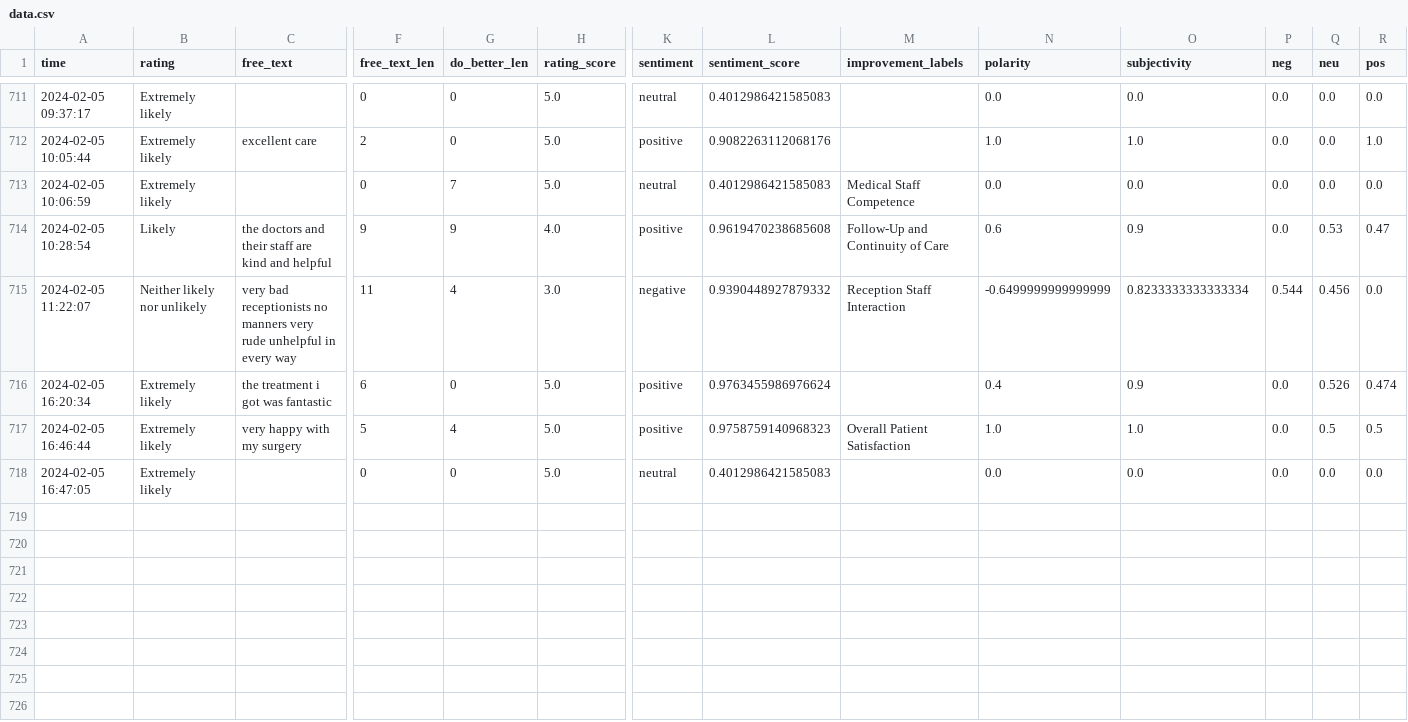
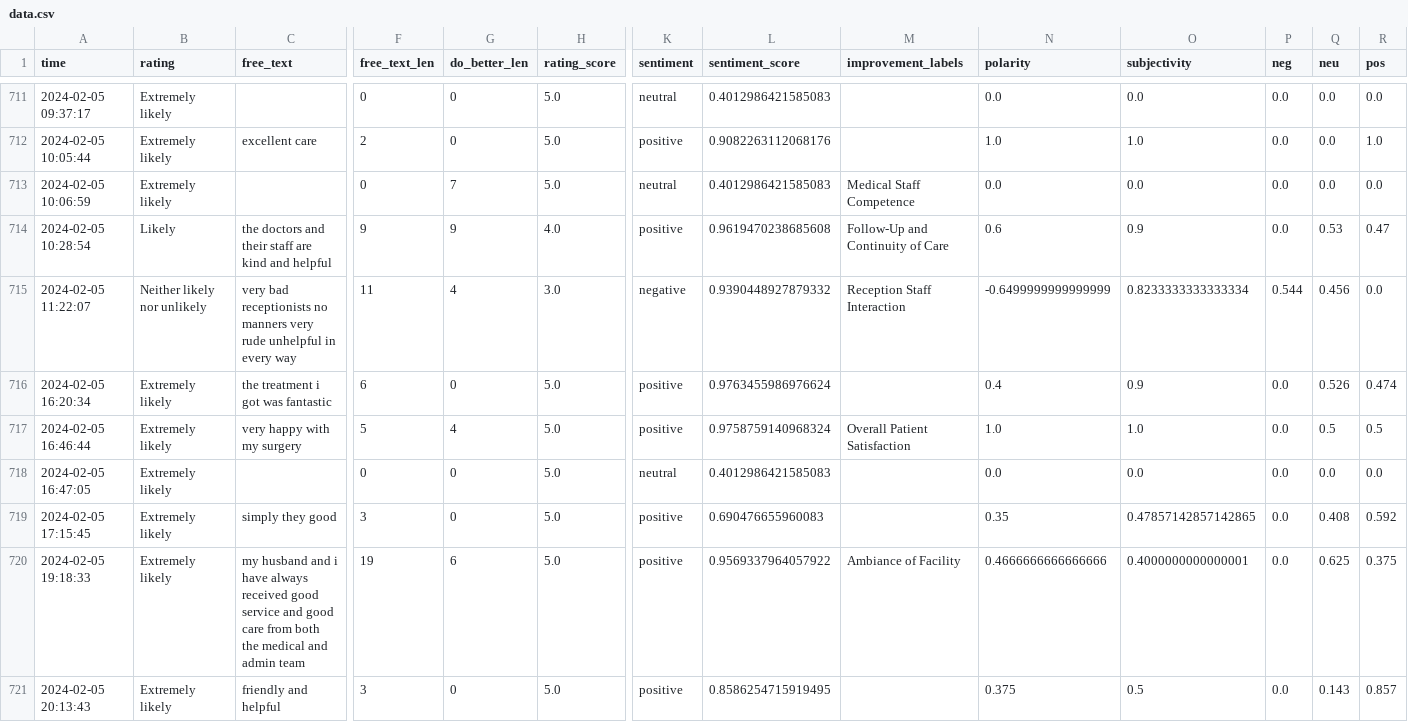
Before and after one commit to janduplessis883/friends-and-family-test-analysis, a CSV file: friendsfamilytest/data/data.csv, drawn as a sheet; only a part is shown, gaps mark what is left out; rows hold the shown columns only; the diff names each change by its address in the sheet, - before the commit and + after, or states it on an @@ line.

Commit message:
Automated commit via Python script - 2024-02-06 08:57

```diff
--- a/friendsfamilytest/data/data.csv
+++ b/friendsfamilytest/data/data.csv
-L717 (sentiment_score): 0.9758759140968323
+L717 (sentiment_score): 0.9758759140968324
+row 719: 2024-02-05 17:15:45 | Extremely likely | simply they good | 3 | 0 | 5.0 | positive | 0.690476655960083 |  | 0.35 | 0.47857142857142865 | 0.0 | 0.408 | 0.592
+row 720: 2024-02-05 19:18:33 | Extremely likely | my husband and i have always received good service and good care from both the medical and admin team | 19 | 6 | 5.0 | positive | 0.9569337964057922 | Ambiance of Facility | 0.4666666666666666 | 0.4000000000000001 | 0.0 | 0.625 | 0.375
+row 721: 2024-02-05 20:13:43 | Extremely likely | friendly and helpful | 3 | 0 | 5.0 | positive | 0.8586254715919495 |  | 0.375 | 0.5 | 0.0 | 0.143 | 0.857
```
